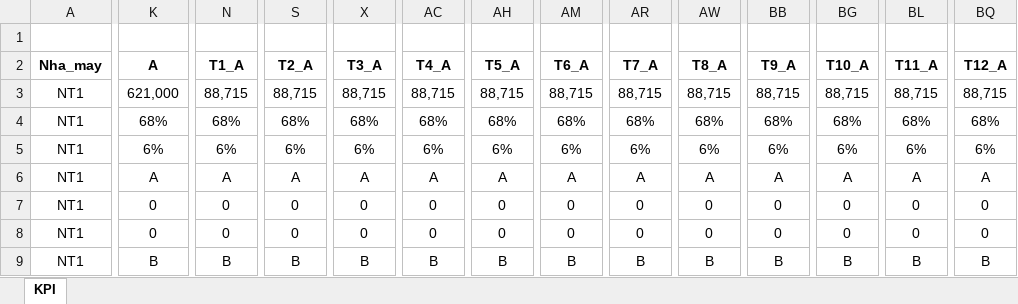
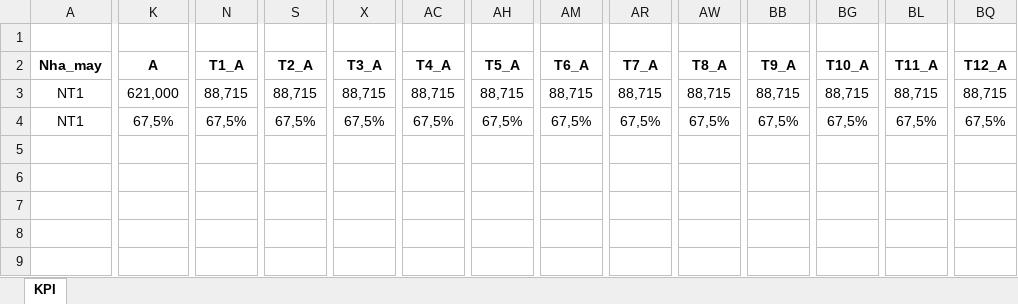
Before and after one commit to mrdotiendat1992/HRM, an Excel workbook: static/uploads/mau/kpi/Kpi report sample.xlsx, sheet KPI, drawn as a sheet; only a part is shown, gaps mark what is left out; values as stored, in another font and other column widths than the file's, no borders; conditional formats not drawn; rows hold the shown columns only; the diff names each change by its address in the sheet, - before the commit and + after, or states it on an @@ line.

```diff
--- a/static/uploads/mau/kpi/Kpi report sample.xlsx (sheet KPI)
+++ b/static/uploads/mau/kpi/Kpi report sample.xlsx (sheet KPI)
-K4 (A): 68%
+K4 (A): 67,5%
-N4 (T1_A): 68%
+N4 (T1_A): 67,5%
-S4 (T2_A): 68%
+S4 (T2_A): 67,5%
-X4 (T3_A): 68%
+X4 (T3_A): 67,5%
-AC4 (T4_A): 68%
+AC4 (T4_A): 67,5%
-AH4 (T5_A): 68%
+AH4 (T5_A): 67,5%
-AM4 (T6_A): 68%
+AM4 (T6_A): 67,5%
-AR4 (T7_A): 68%
+AR4 (T7_A): 67,5%
-AW4 (T8_A): 68%
+AW4 (T8_A): 67,5%
-BB4 (T9_A): 68%
+BB4 (T9_A): 67,5%
-BG4 (T10_A): 68%
+BG4 (T10_A): 67,5%
-BL4 (T11_A): 68%
+BL4 (T11_A): 67,5%
-BQ4 (T12_A): 68%
+BQ4 (T12_A): 67,5%
-row 5: NT1 | 6% | 6% | 6% | 6% | 6% | 6% | 6% | 6% | 6% | 6% | 6% | 6% | 6%
-row 6: NT1 | A | A | A | A | A | A | A | A | A | A | A | A | A
-row 7: NT1 | 0 | 0 | 0 | 0 | 0 | 0 | 0 | 0 | 0 | 0 | 0 | 0 | 0
-row 8: NT1 | 0 | 0 | 0 | 0 | 0 | 0 | 0 | 0 | 0 | 0 | 0 | 0 | 0
-row 9: NT1 | B | B | B | B | B | B | B | B | B | B | B | B | B
```
Also changed, not shown: formulas that keep their value, 2 other files.
